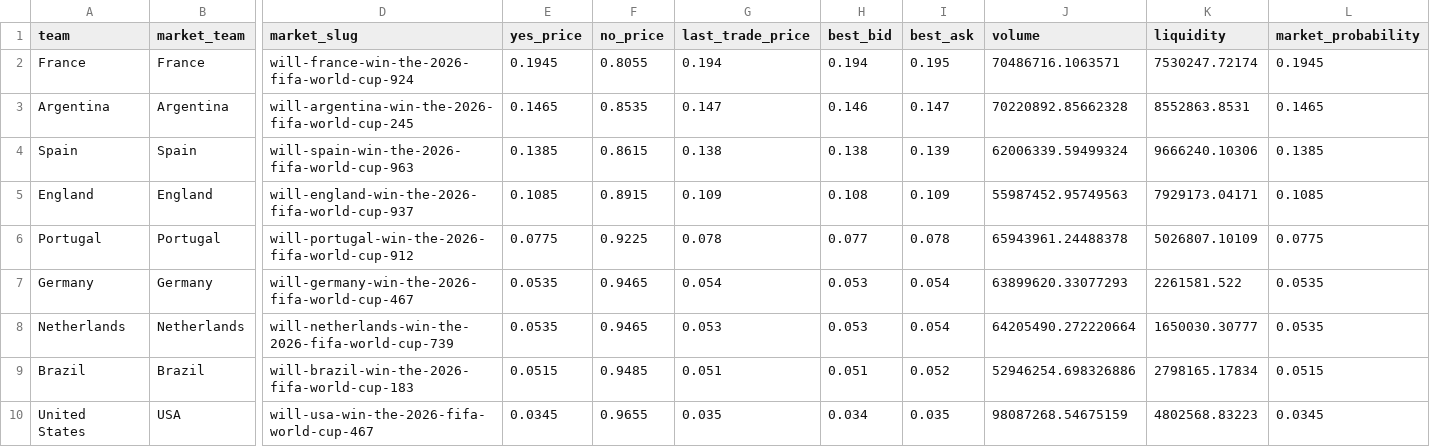
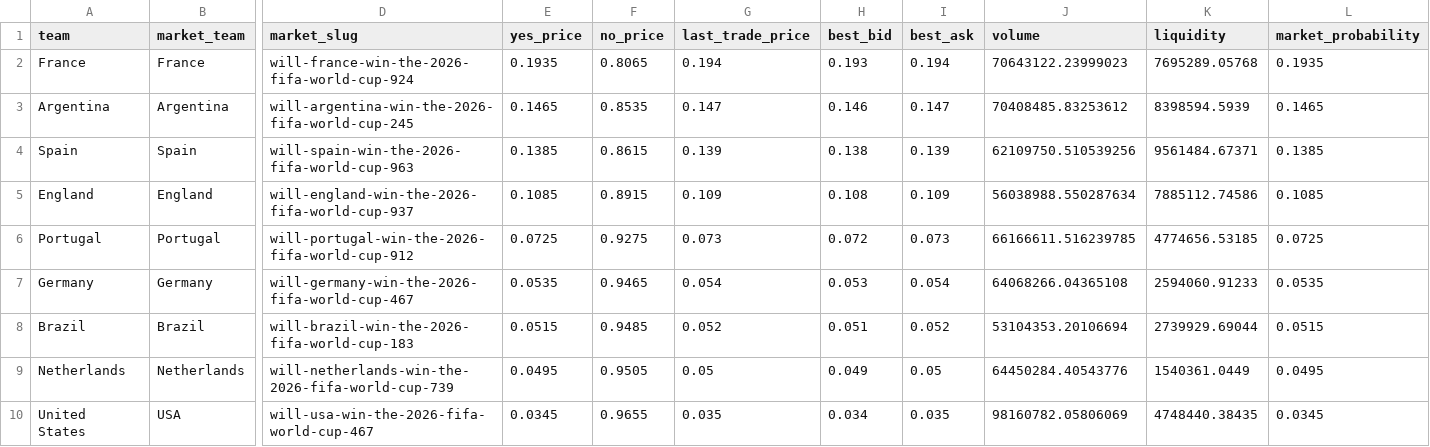
Before and after one commit to matteodethomasis-svg/wc2026-model, a CSV file: data/interim/polymarket_world_cup_winner.csv, drawn as a sheet; only a part is shown, gaps mark what is left out; removed rows and columns are numbered as before the commit, all else as after; rows hold the shown columns only; the diff covers the shown part only; the diff names each change by its address in the sheet, - before the commit and + after, or states it on an @@ line.

```diff
--- a/data/interim/polymarket_world_cup_winner.csv
+++ b/data/interim/polymarket_world_cup_winner.csv
-E2 (yes_price): 0.1945
+E2 (yes_price): 0.1935
-F2 (no_price): 0.8055
+F2 (no_price): 0.8065
-H2 (best_bid): 0.194
+H2 (best_bid): 0.193
-I2 (best_ask): 0.195
+I2 (best_ask): 0.194
-J2 (volume): 70486716.1063571
+J2 (volume): 70643122.23999023
-K2 (liquidity): 7530247.72174
+K2 (liquidity): 7695289.05768
-L2 (market_probability): 0.1945
+L2 (market_probability): 0.1935
-J3 (volume): 70220892.85662328
+J3 (volume): 70408485.83253612
-K3 (liquidity): 8552863.8531
+K3 (liquidity): 8398594.5939
-G4 (last_trade_price): 0.138
+G4 (last_trade_price): 0.139
-J4 (volume): 62006339.59499324
+J4 (volume): 62109750.510539256
-K4 (liquidity): 9666240.10306
+K4 (liquidity): 9561484.67371
-J5 (volume): 55987452.95749563
+J5 (volume): 56038988.550287634
-K5 (liquidity): 7929173.04171
+K5 (liquidity): 7885112.74586
-E6 (yes_price): 0.0775
+E6 (yes_price): 0.0725
-F6 (no_price): 0.9225
+F6 (no_price): 0.9275
-G6 (last_trade_price): 0.078
+G6 (last_trade_price): 0.073
-H6 (best_bid): 0.077
+H6 (best_bid): 0.072
-I6 (best_ask): 0.078
+I6 (best_ask): 0.073
-J6 (volume): 65943961.24488378
+J6 (volume): 66166611.516239785
-K6 (liquidity): 5026807.10109
+K6 (liquidity): 4774656.53185
-L6 (market_probability): 0.0775
+L6 (market_probability): 0.0725
-J7 (volume): 63899620.33077293
+J7 (volume): 64068266.04365108
-K7 (liquidity): 2261581.522
+K7 (liquidity): 2594060.91233
-row 8: Netherlands | Netherlands | will-netherlands-win-the-2026-fifa-world-cup-739 | 0.0535 | 0.9465 | 0.053 | 0.053 | 0.054 | 64205490.272220664 | 1650030.30777 | 0.0535
-G8 (last_trade_price): 0.051
+G8 (last_trade_price): 0.052
-J8 (volume): 52946254.698326886
+J8 (volume): 53104353.20106694
-K8 (liquidity): 2798165.17834
+K8 (liquidity): 2739929.69044
+row 9: Netherlands | Netherlands | will-netherlands-win-the-2026-fifa-world-cup-739 | 0.0495 | 0.9505 | 0.05 | 0.049 | 0.05 | 64450284.40543776 | 1540361.0449 | 0.0495
-J10 (volume): 98087268.54675159
+J10 (volume): 98160782.05806069
-K10 (liquidity): 4802568.83223
+K10 (liquidity): 4748440.38435
```
Also changed, not shown: 1 added row, 1 removed row and 73 edited cells elsewhere in this file, reports/track_record_outright_ledger.csv, 3 other files.
